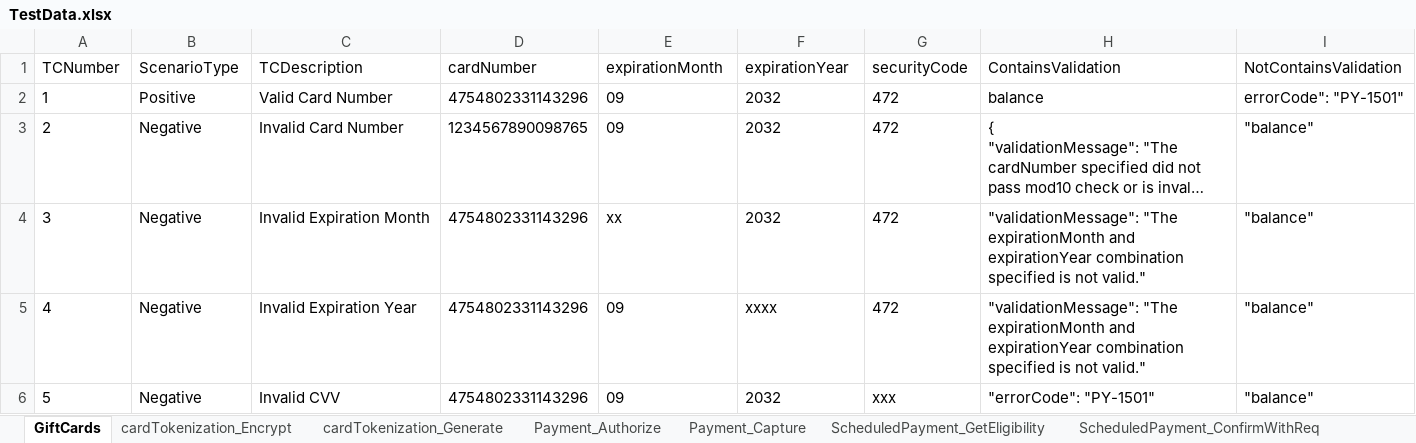
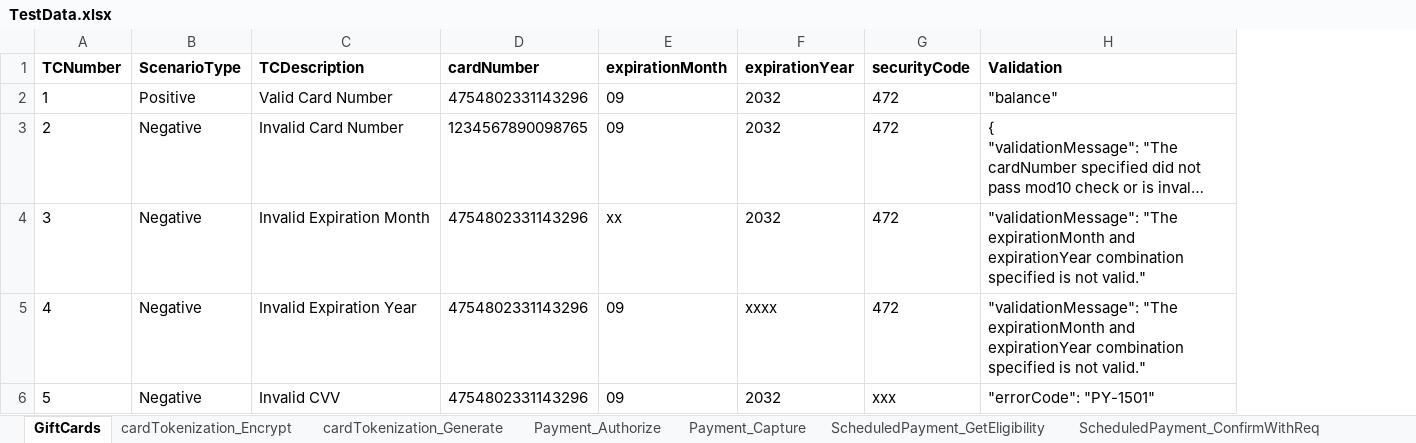
Before and after one commit to charmaineelduayan/pmt_katalon_local, an Excel workbook: Data Files/TestData.xlsx, sheet GiftCards, drawn as a sheet; long unchanged cells end in …; values as stored, in another font and other column widths than the file's, no borders; the diff names each change by its address in the sheet, - before the commit and + after, or states it on an @@ line.

```diff
--- a/Data Files/TestData.xlsx (sheet GiftCards)
+++ b/Data Files/TestData.xlsx (sheet GiftCards)
-column I (NotContainsValidation), rows 2-6: errorCode": "PY-1501" | "balance" | "balance" | "balance" | "balance"
-A1:H1 bold: off
+A1:H1 bold: on
-H1: ContainsValidation
+H1: Validation
-H2 (Validation): balance
+H2 (Validation): "balance"
```
Also changed, not shown: sheet ScheduledPayment_Get, sheet Payment_Authorize, sheet cardTokenization_Generate, sheet Validations_ByCtryOrCurr, sheet Validations_Prevalidations&Conf, sheet Payment_Capture, 5 more sheets, 24 other files.
